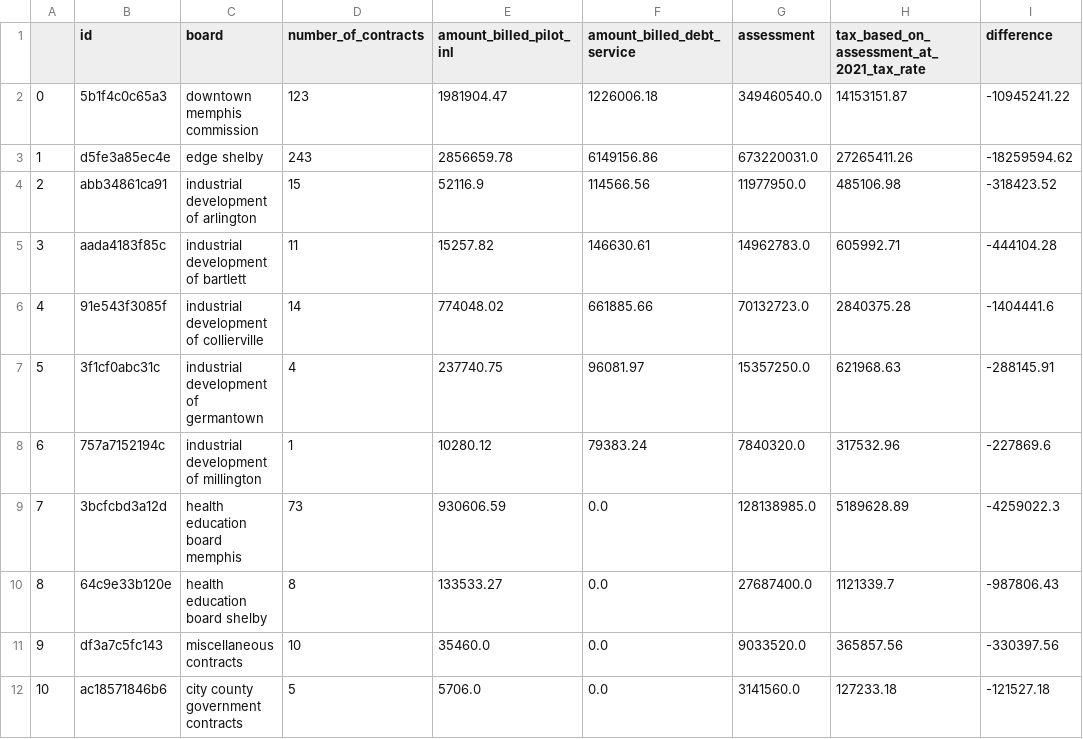
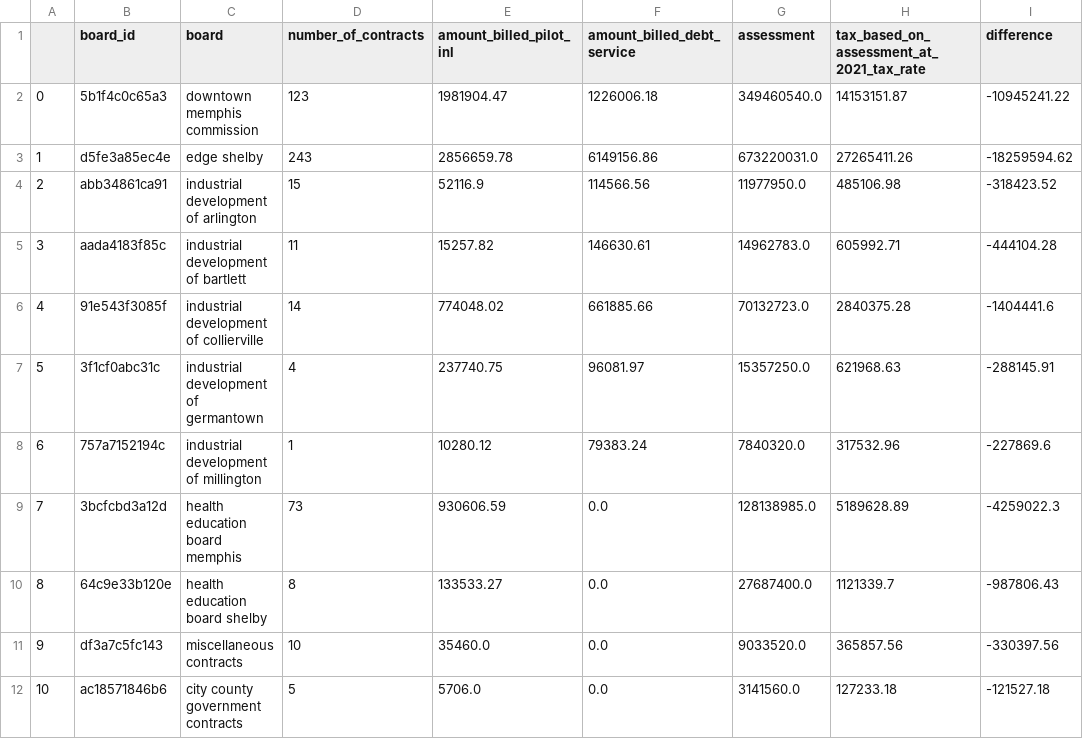
Before and after one commit to KathrynPanger/shelby-county-properties-analysis, a CSV file: data/processed/s1_2019.csv, drawn as a sheet; only a part is shown; the diff names each change by its address in the sheet, - before the commit and + after, or states it on an @@ line.

```diff
--- a/data/processed/s1_2019.csv
+++ b/data/processed/s1_2019.csv
-B1: id
+B1: board_id
```
Also changed, not shown: data/raw/silver_shelby_county_properties_municipality_breakdown - s_15_in_lieu_delinquent_notices.csv, 43 other files.
